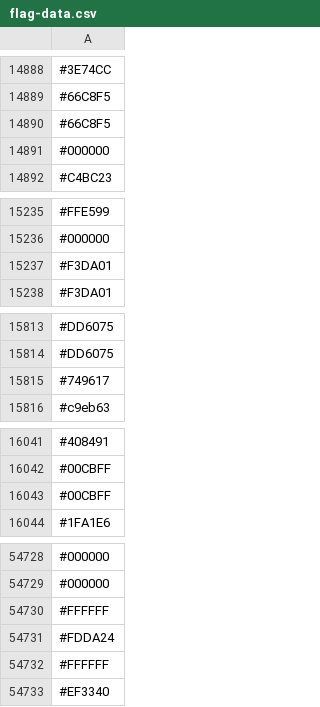
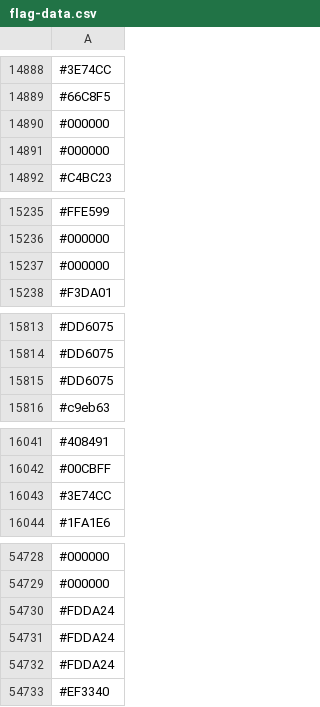
Before and after one commit to capsuleman/dirtybiology-flag-versioning, a CSV file: flag-data.csv, drawn as a sheet; only a part is shown, gaps mark what is left out; the diff covers the shown part only.

```diff
--- a/flag-data.csv
+++ b/flag-data.csv
@@ -14889,3 +14889,3 @@
 #66C8F5
-#66C8F5
+#000000
 #000000
@@ -15236,3 +15236,3 @@
 #000000
-#F3DA01
+#000000
 #F3DA01
@@ -15814,3 +15814,3 @@
 #DD6075
-#749617
+#DD6075
 #c9eb63
@@ -16042,3 +16042,3 @@
 #00CBFF
-#00CBFF
+#3E74CC
 #1FA1E6
@@ -54729,5 +54729,5 @@
 #000000
-#FFFFFF
 #FDDA24
-#FFFFFF
+#FDDA24
+#FDDA24
 #EF3340
```
Also changed, not shown: other rows of this file.
